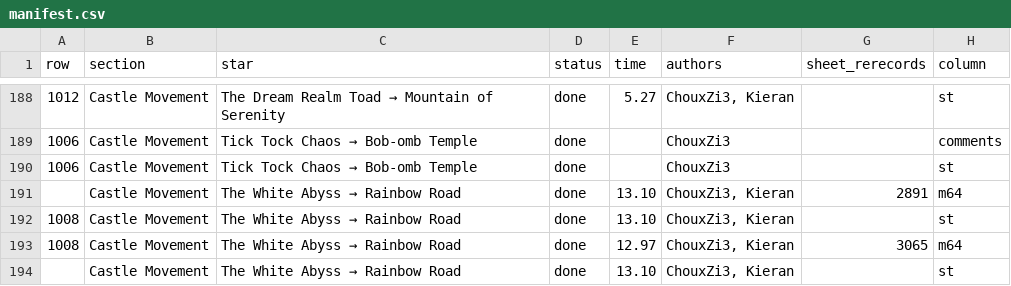
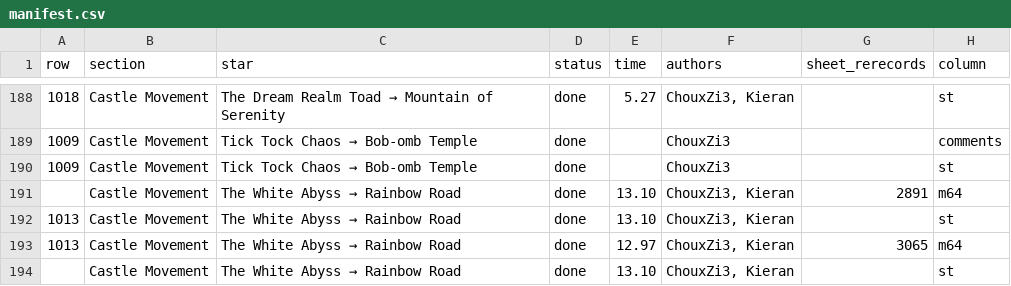
Before and after one commit to frKieran/sm64-tld-tas, a CSV file: manifest.csv, drawn as a sheet; only a part is shown, gaps mark what is left out; the diff covers the shown part only; the diff names each change by its address in the sheet, - before the commit and + after, or states it on an @@ line.

```diff
--- a/manifest.csv
+++ b/manifest.csv
-A188 (row): 1012
+A188 (row): 1018
-A189:A190 (row): 1006
+A189:A190 (row): 1009
-A192:A193 (row): 1008
+A192:A193 (row): 1013
```
Also changed, not shown: 25 edited cells elsewhere in this file, 2 other files.
